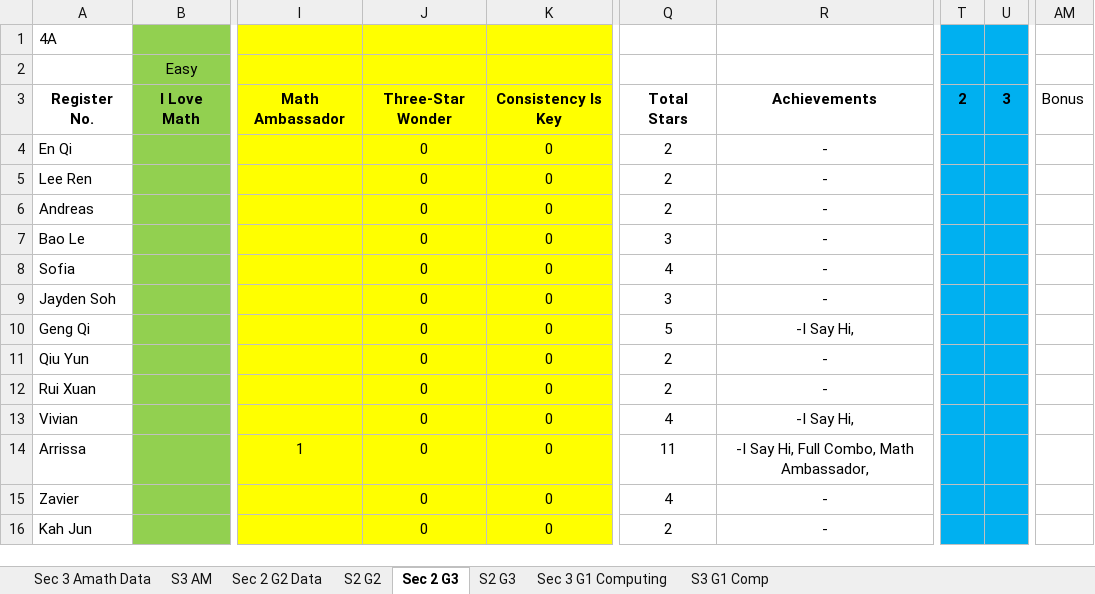
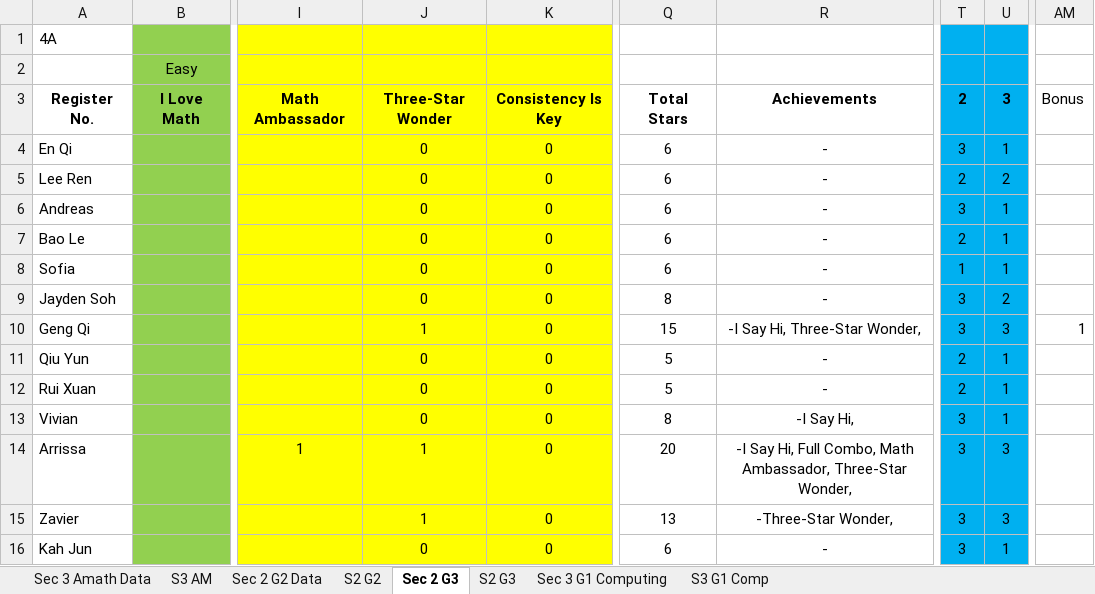
Before and after one commit to wenjunthenwj/wenjunthenwj.github.io, an Excel workbook: docs/data.xlsx, sheet Sec 2 G3, drawn as a sheet; only a part is shown, gaps mark what is left out; values as stored, in another font and other column widths than the file's, no borders; charts and pictures not drawn; the diff covers the shown part only; the diff names each change by its address in the sheet, - before the commit and + after, or states it on an @@ line.

```diff
--- a/docs/data.xlsx (sheet Sec 2 G3)
+++ b/docs/data.xlsx (sheet Sec 2 G3)
-Q4:Q6: 2
+Q4:Q6: 6
-T4: (empty)
+T4: 3
-U4: (empty)
+U4: 1
-T5: (empty)
+T5: 2
-U5: (empty)
+U5: 2
-T6: (empty)
+T6: 3
-U6:U8: (empty)
+U6:U8: 1
-Q7: 3
+Q7: 6
-T7: (empty)
+T7: 2
-Q8: 4
+Q8: 6
-T8: (empty)
+T8: 1
-Q9: 3
+Q9: 8
-T9:T10: (empty)
+T9:T10: 3
-U9: (empty)
+U9: 2
-J10: 0
+J10: 1
-Q10: 5
+Q10: 15
-R10: -I Say Hi,
+R10: -I Say Hi, Three-Star Wonder,
-U10: (empty)
+U10: 3
-AM10: (empty)
+AM10: 1
-Q11:Q12: 2
+Q11:Q12: 5
-T11:T12: (empty)
+T11:T12: 2
-U11:U13: (empty)
+U11:U13: 1
-Q13: 4
+Q13: 8
-T13:T16: (empty)
+T13:T16: 3
-J14:J15: 0
+J14:J15: 1
-Q14: 11
+Q14: 20
-R14: …Math Ambassador,
+R14: …Math Ambassador, Three-Star Wonder,
-U14:U15: (empty)
+U14:U15: 3
-Q15: 4
+Q15: 13
-R15: -
+R15: -Three-Star Wonder,
-Q16: 2
+Q16: 6
-U16: (empty)
+U16: 1
```
Also changed, not shown: 97 edited cells elsewhere in this sheet, sheet Sec 3 G1 Computing, sheet S2 G3, sheet S3 G1 Comp, sheet Sec 3 Amath Data, sheet Sec 2 G2 Data, sheet S3 AM, 1 more sheet.
